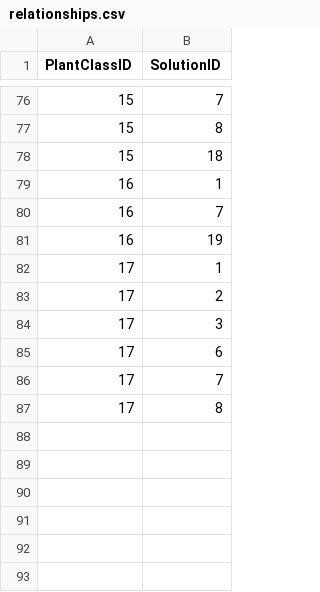
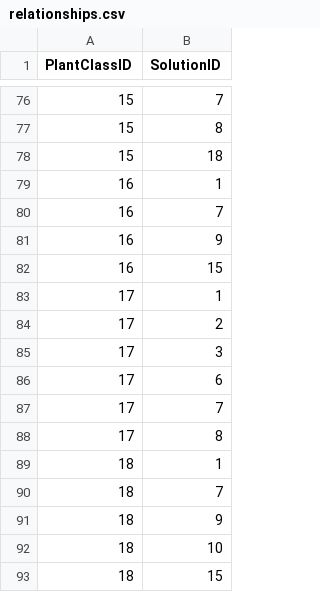
Before and after one commit to maxbhardy/happybud, a CSV file: backend/tables/relationships.csv, drawn as a sheet; only a part is shown, gaps mark what is left out.

```diff
--- a/backend/tables/relationships.csv
+++ b/backend/tables/relationships.csv
@@ -80,3 +80,4 @@ PlantClassID,SolutionID
 16,7
-16,19
+16,9
+16,15
 17,1
@@ -87 +88,6 @@ PlantClassID,SolutionID
 17,8
+18,1
+18,7
+18,9
+18,10
+18,15
```
Also changed, not shown: backend/tables/class_solutions.csv, backend/tables/plant_classes.csv, 9 other files.
